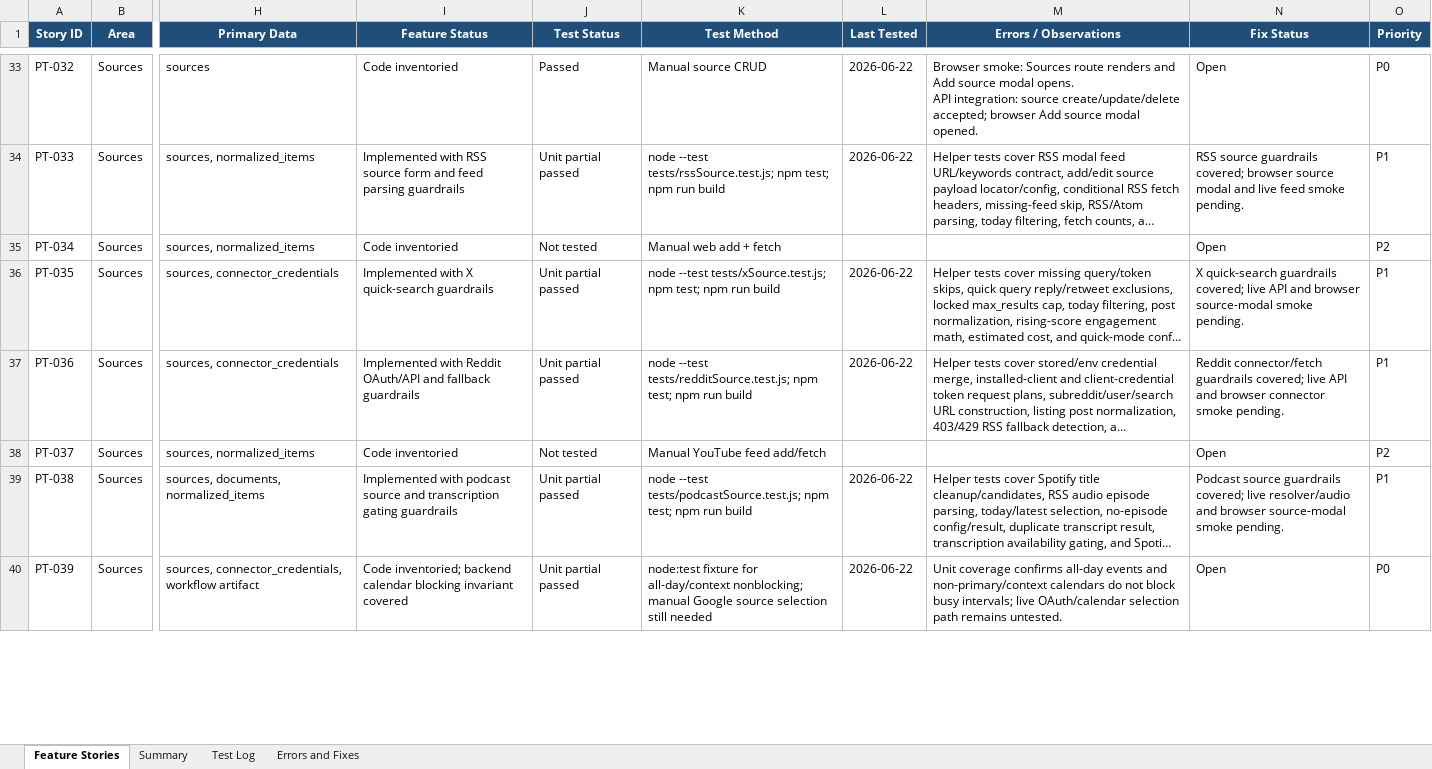
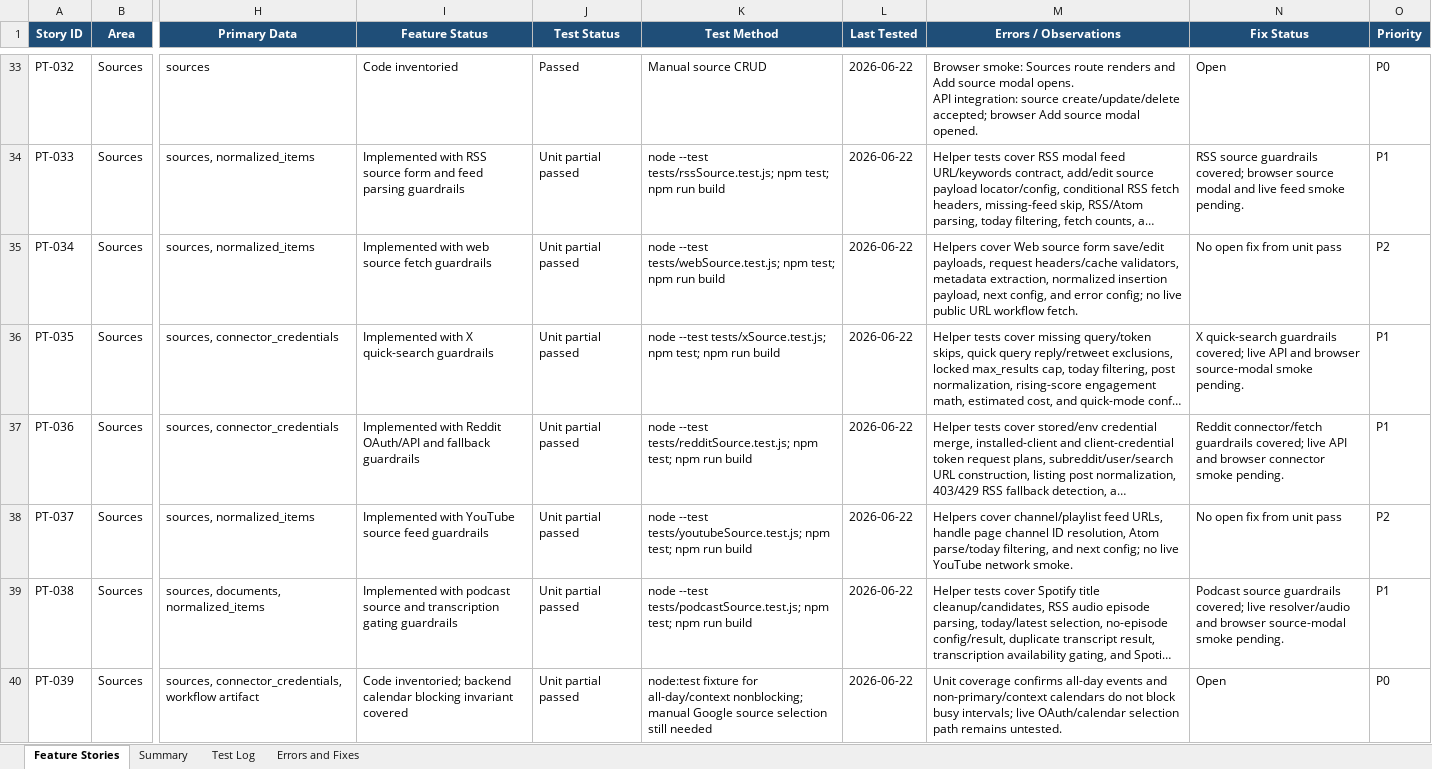
Before and after one commit to Transformation-Agency/pillar-time, an Excel workbook: docs/pillar-time-feature-user-story-tracker.xlsx, sheet Feature Stories, drawn as a sheet; only a part is shown, gaps mark what is left out; long unchanged cells end in …; values as stored, in another font and other column widths than the file's, no borders; table styles not drawn; the diff covers the shown part only; the diff names each change by its address in the sheet, - before the commit and + after, or states it on an @@ line.

Commit message:
Add source and perspective lens guardrails

```diff
--- a/docs/pillar-time-feature-user-story-tracker.xlsx (sheet Feature Stories)
+++ b/docs/pillar-time-feature-user-story-tracker.xlsx (sheet Feature Stories)
-I35 (Feature Status): Code inventoried
+I35 (Feature Status): Implemented with web source fetch guardrails
-J35 (Test Status): Not tested
+J35 (Test Status): Unit partial passed
-K35 (Test Method): Manual web add + fetch
+K35 (Test Method): node --test tests/webSource.test.js; npm test; npm run build
-L35 (Last Tested): (empty)
+L35 (Last Tested): 2026-06-22
-M35 (Errors / Observations): (empty)
+M35 (Errors / Observations): Helpers cover Web source form save/edit payloads, request headers/cache validators, metadata extraction, normalized insertion payload, next config, and error config; no live public URL workflow fetch.
-N35 (Fix Status): Open
+N35 (Fix Status): No open fix from unit pass
-I38 (Feature Status): Code inventoried
+I38 (Feature Status): Implemented with YouTube source feed guardrails
-J38 (Test Status): Not tested
+J38 (Test Status): Unit partial passed
-K38 (Test Method): Manual YouTube feed add/fetch
+K38 (Test Method): node --test tests/youtubeSource.test.js; npm test; npm run build
-L38 (Last Tested): (empty)
+L38 (Last Tested): 2026-06-22
-M38 (Errors / Observations): (empty)
+M38 (Errors / Observations): Helpers cover channel/playlist feed URLs, handle page channel ID resolution, Atom parse/today filtering, and next config; no live YouTube network smoke.
-N38 (Fix Status): Open
+N38 (Fix Status): No open fix from unit pass
```
Also changed, not shown: 12 edited cells elsewhere in this sheet, sheet Test Log, sheet Summary, 11 other files.
